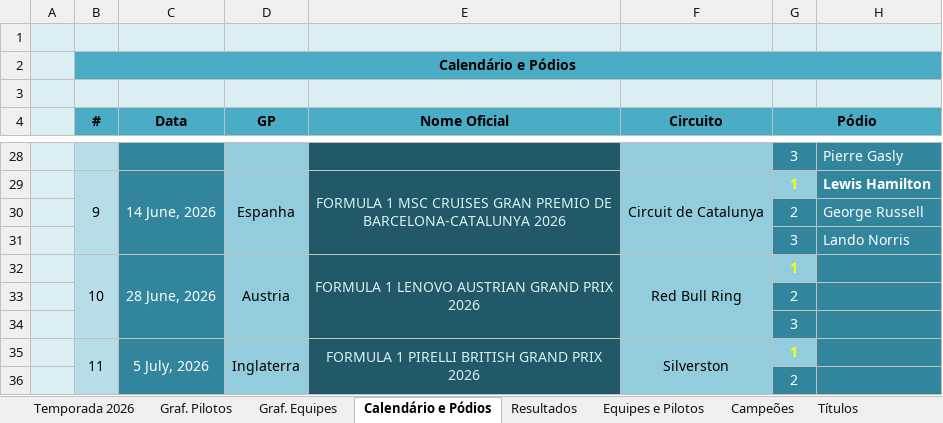
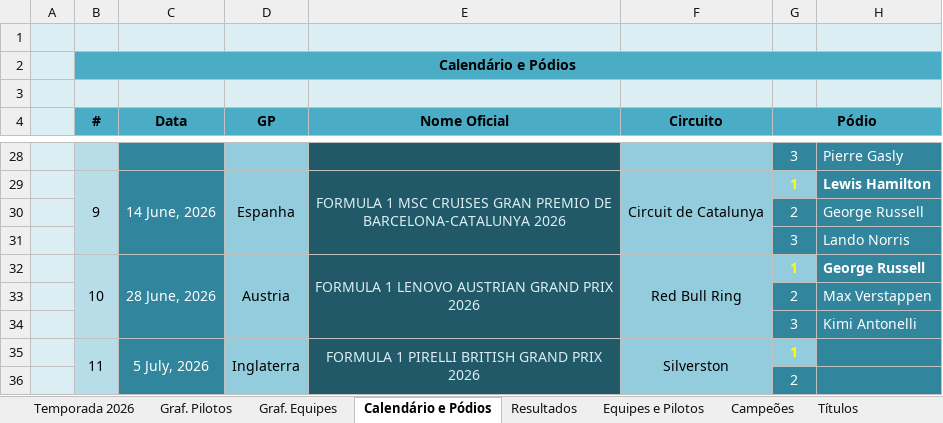
Before and after one commit to maurilyn/F1-Planilha-2026, an Excel workbook: Planilha Formula 1 2026.xlsx, sheet Calendário e Pódios, drawn as a sheet; only a part is shown, gaps mark what is left out; values as stored, in another font and other column widths than the file's, no borders; charts and pictures not drawn; the diff names each change by its address in the sheet, - before the commit and + after, or states it on an @@ line.

```diff
--- a/Planilha Formula 1 2026.xlsx (sheet Calendário e Pódios)
+++ b/Planilha Formula 1 2026.xlsx (sheet Calendário e Pódios)
-H32: (empty)
+H32: George Russell
-H33: (empty)
+H33: Max Verstappen
-H34: (empty)
+H34: Kimi Antonelli
```
Also changed, not shown: sheet Temporada 2026, sheet Resultados, formulas that keep their value, hidden cells, charts or pictures.
